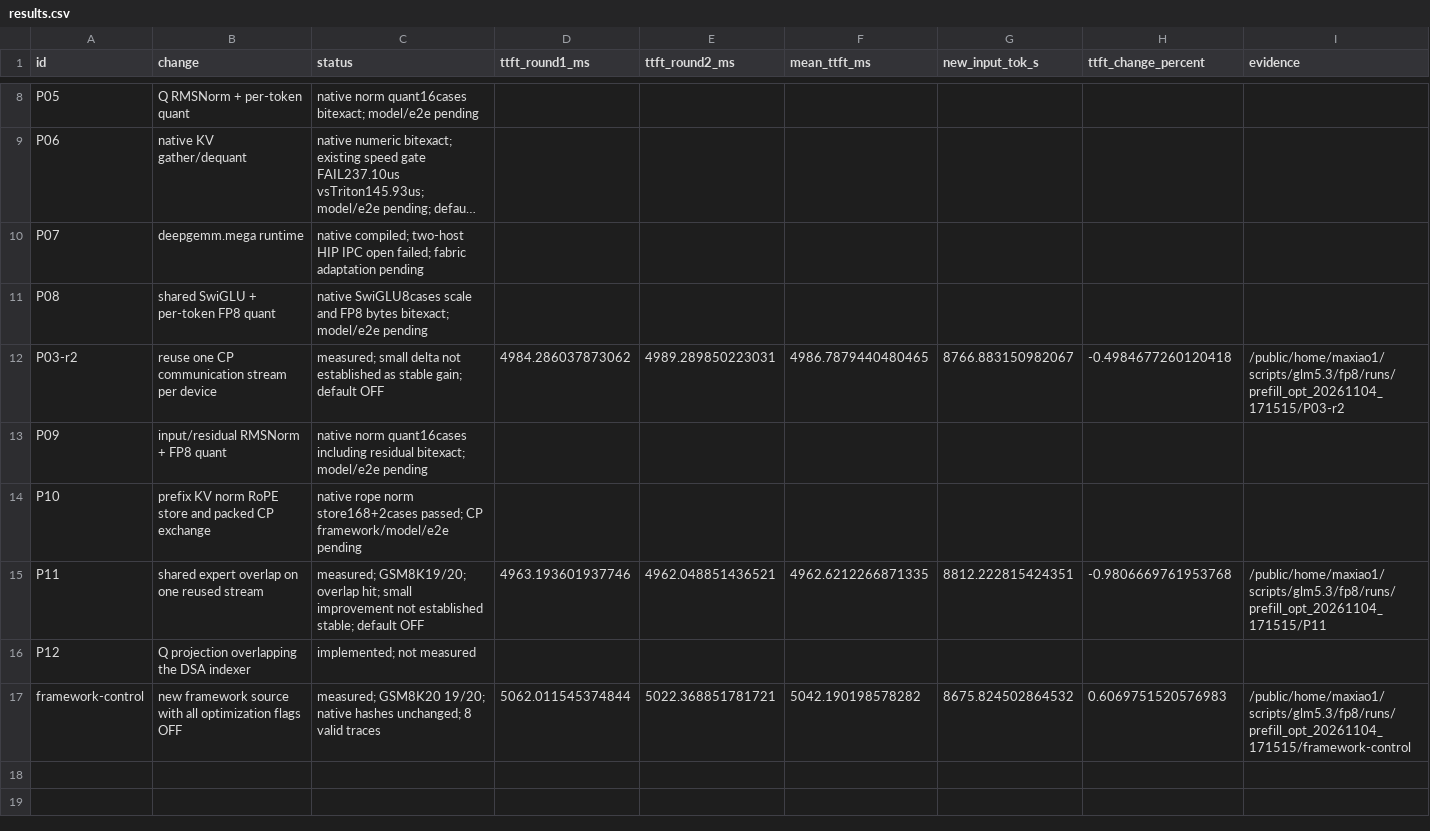
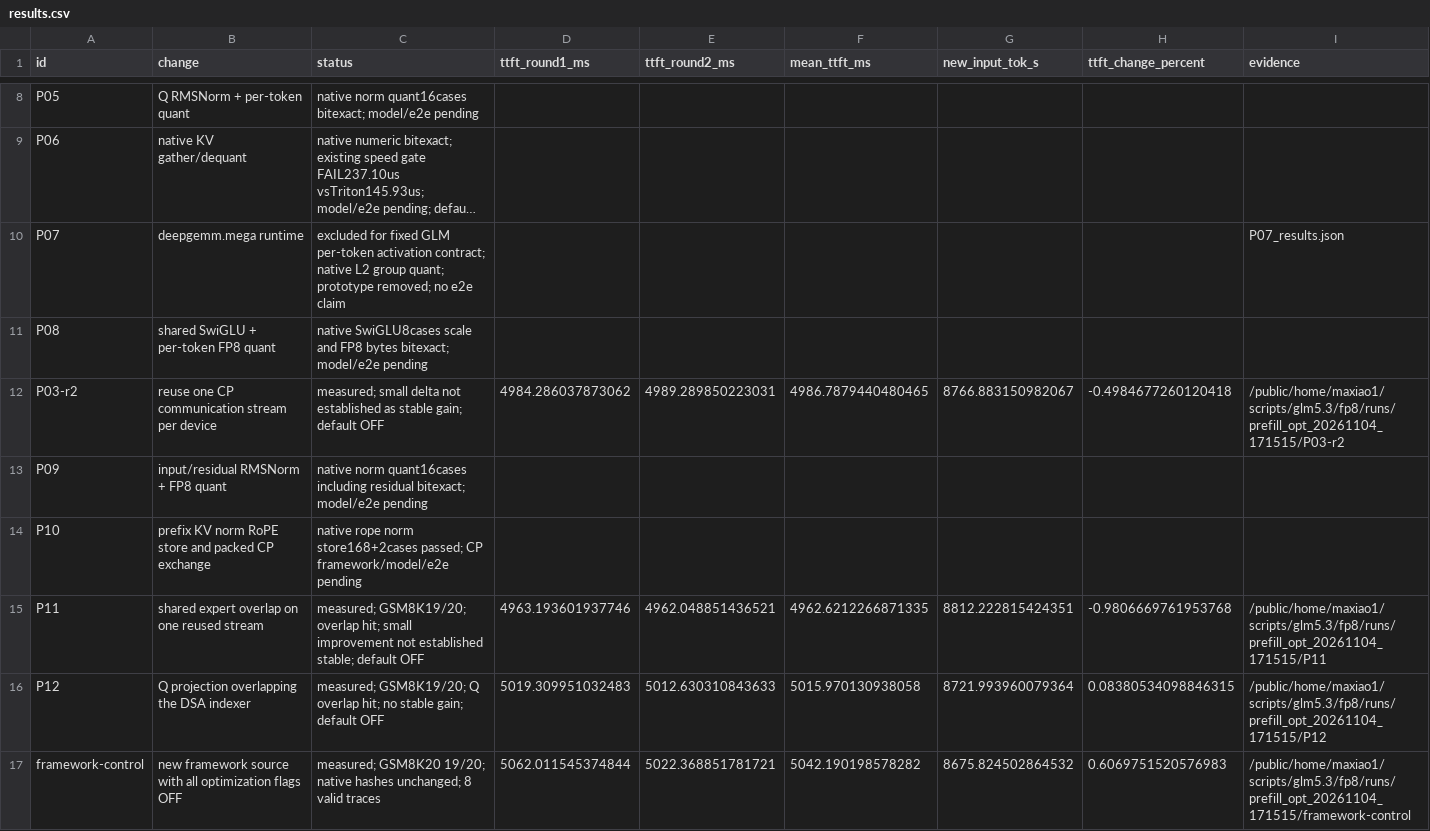
Before and after one commit to maxiaobetter/sglang-das, a CSV file: benchmark/glm53/prefill_20261104/results.csv, drawn as a sheet; only a part is shown, gaps mark what is left out; long unchanged cells end in …; the diff names each change by its address in the sheet, - before the commit and + after, or states it on an @@ line.

Commit message:
docs: record independent Q projection overlap results and coverage

```diff
--- a/benchmark/glm53/prefill_20261104/results.csv
+++ b/benchmark/glm53/prefill_20261104/results.csv
-C10 (status): native compiled; two-host HIP IPC open failed; fabric adaptation pending
+C10 (status): excluded for fixed GLM per-token activation contract; native L2 group quant; prototype removed; no e2e claim
-I10 (evidence): (empty)
+I10 (evidence): P07_results.json
-C16 (status): implemented; not measured
+C16 (status): measured; GSM8K19/20; Q overlap hit; no stable gain; default OFF
-D16 (ttft_round1_ms): (empty)
+D16 (ttft_round1_ms): 5019.309951032483
-E16 (ttft_round2_ms): (empty)
+E16 (ttft_round2_ms): 5012.630310843633
-F16 (mean_ttft_ms): (empty)
+F16 (mean_ttft_ms): 5015.970130938058
-G16 (new_input_tok_s): (empty)
+G16 (new_input_tok_s): 8721.993960079364
-H16 (ttft_change_percent): (empty)
+H16 (ttft_change_percent): 0.08380534098846315
-I16 (evidence): (empty)
+I16 (evidence): /public/home/maxiao1/scripts/glm5.3/fp8/runs/prefill_opt_20261104_171515/P12
```
Also changed, not shown: 5 other files.
